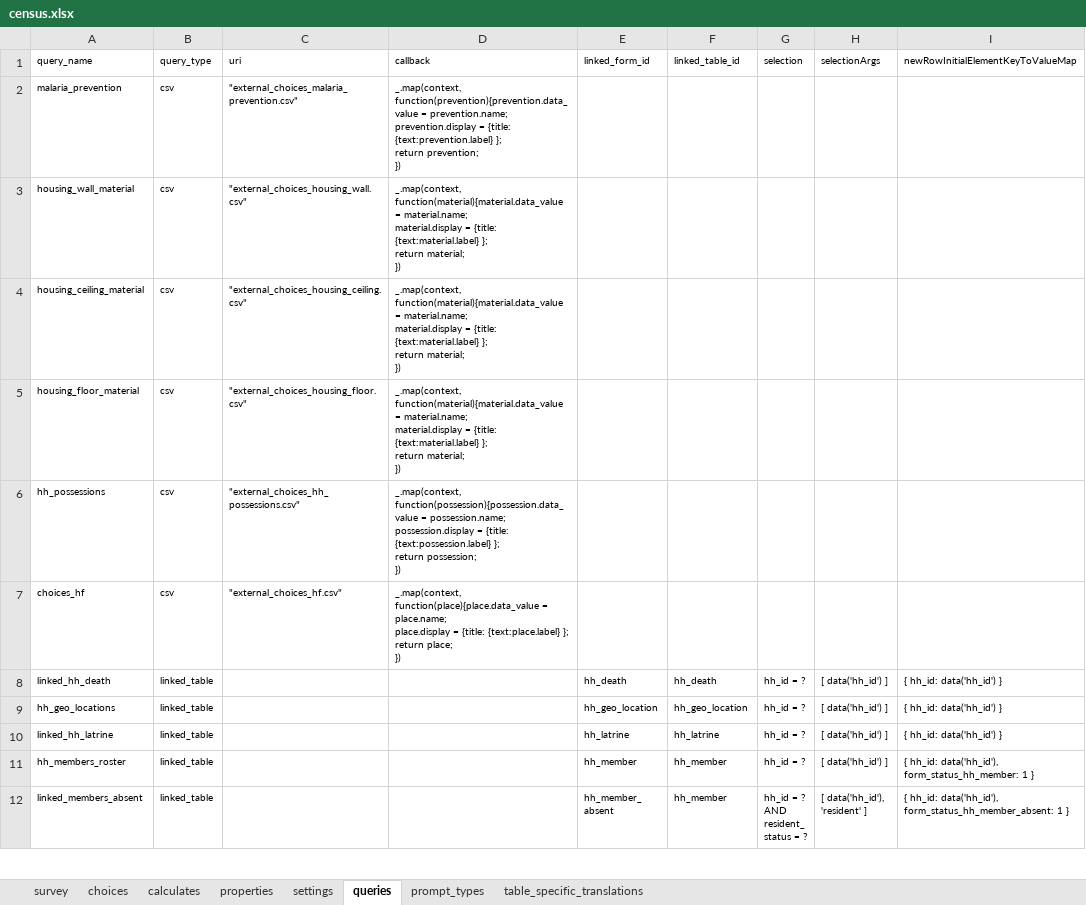
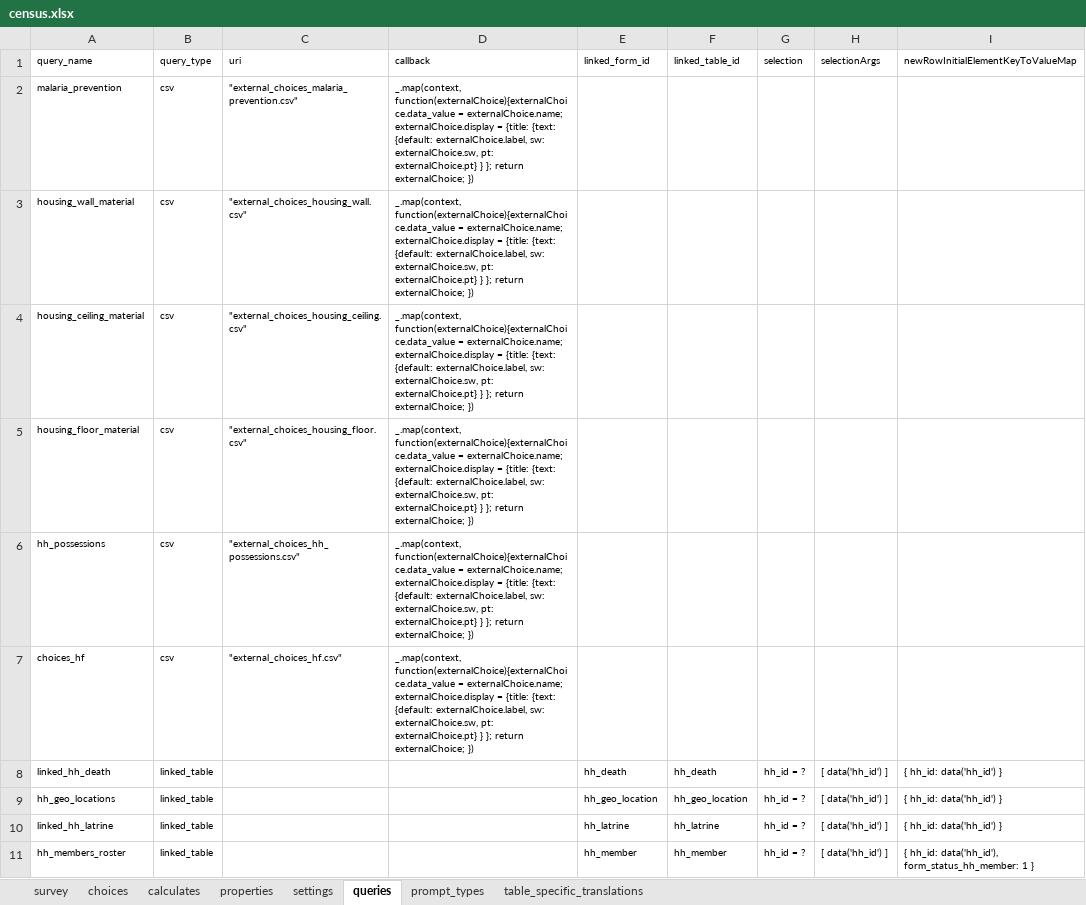
Before and after one commit to linl33/bohemia, an Excel workbook: odkx/app/config/tables/census/forms/census/census.xlsx, sheet queries, drawn as a sheet; only a part is shown; the shorter side is filled out with more unchanged rows; values as stored, in another font and other column widths than the file's, no borders; ↵ is a line break in a cell; the diff names each change by its address in the sheet, - before the commit and + after, or states it on an @@ line.

Commit message:
Translation for external_choices

```diff
--- a/odkx/app/config/tables/census/forms/census/census.xlsx (sheet queries)
+++ b/odkx/app/config/tables/census/forms/census/census.xlsx (sheet queries)
-D2 (callback): _.map(context, function(prevention){prevention.data_value = prevention.name; ↵ prevention.display = {title: {text:prevention.label} }; ↵ return prevention; ↵ })
+D2 (callback): _.map(context, function(externalChoice){externalChoice.data_value = externalChoice.name; externalChoice.display = {title: {text: {default: externalChoice.label, sw: externalChoice.sw, pt: externalChoice.pt} } }; return externalChoice; })
-D3:D5 (callback): _.map(context, function(material){material.data_value = material.name; ↵ material.display = {title: {text:material.label} }; ↵ return material; ↵ })
+D3:D5 (callback): _.map(context, function(externalChoice){externalChoice.data_value = externalChoice.name; externalChoice.display = {title: {text: {default: externalChoice.label, sw: externalChoice.sw, pt: externalChoice.pt} } }; return externalChoice; })
-D6 (callback): _.map(context, function(possession){possession.data_value = possession.name; ↵ possession.display = {title: {text:possession.label} }; ↵ return possession; ↵ })
+D6 (callback): _.map(context, function(externalChoice){externalChoice.data_value = externalChoice.name; externalChoice.display = {title: {text: {default: externalChoice.label, sw: externalChoice.sw, pt: externalChoice.pt} } }; return externalChoice; })
-D7 (callback): _.map(context, function(place){place.data_value = place.name; ↵ place.display = {title: {text:place.label} }; ↵ return place; ↵ })
+D7 (callback): _.map(context, function(externalChoice){externalChoice.data_value = externalChoice.name; externalChoice.display = {title: {text: {default: externalChoice.label, sw: externalChoice.sw, pt: externalChoice.pt} } }; return externalChoice; })
```
Also changed, not shown: 9 other files.
